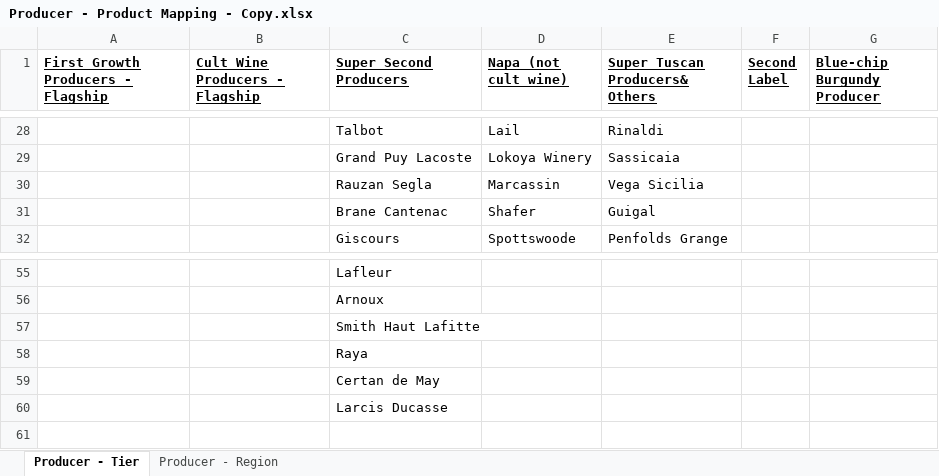
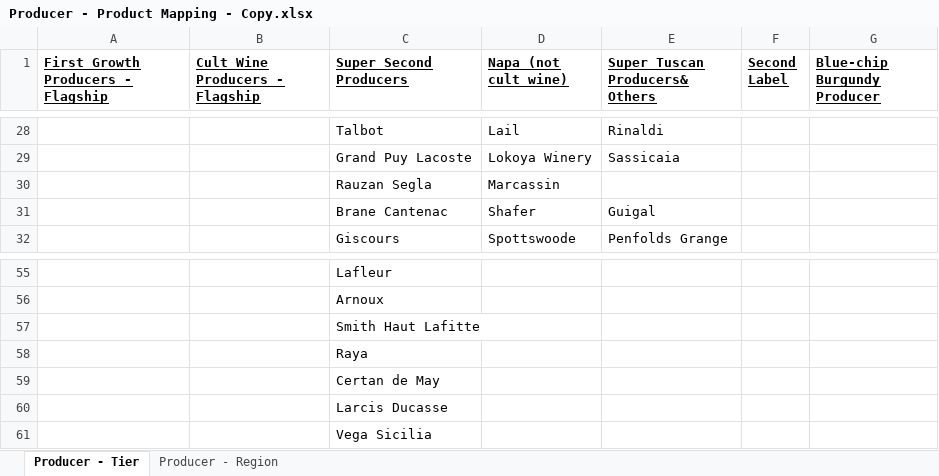
Before and after one commit to Grandcruch/email-campaign-dashboard, an Excel workbook: Producer - Product Mapping - Copy.xlsx, sheet Producer - Tier, drawn as a sheet; only a part is shown, gaps mark what is left out; values as stored, in another font and other column widths than the file's, no borders; the diff names each change by its address in the sheet, - before the commit and + after, or states it on an @@ line.

```diff
--- a/Producer - Product Mapping - Copy.xlsx (sheet Producer - Tier)
+++ b/Producer - Product Mapping - Copy.xlsx (sheet Producer - Tier)
-E30 (Super Tuscan Producers& Others): Vega Sicilia
+E30 (Super Tuscan Producers& Others): (empty)
+row 61:  |  | Vega Sicilia
```
